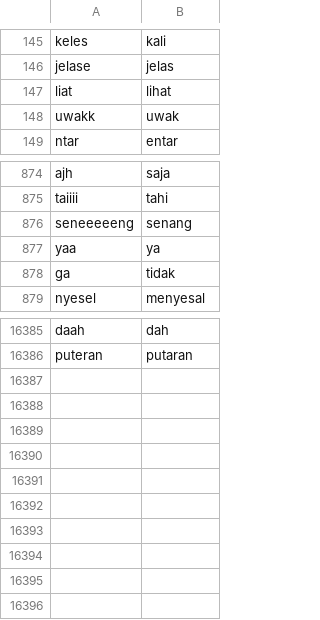
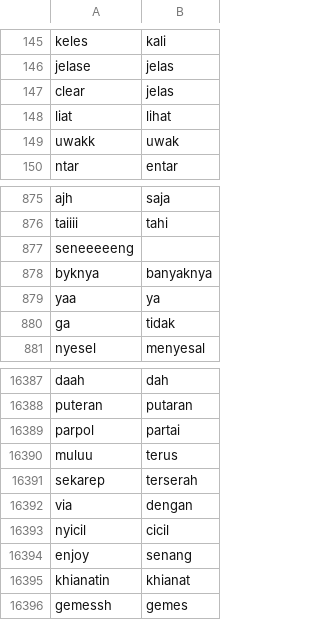
Before and after one commit to AureliusIvan/Sentiment-Analysis-of-Indonesia-Presidential-Election-2024-based-on-Instagram-Comments, a CSV file: Dataset/TextNormalization/lexicon.csv, drawn as a sheet; only a part is shown, gaps mark what is left out.

```diff
--- a/Dataset/TextNormalization/lexicon.csv
+++ b/Dataset/TextNormalization/lexicon.csv
@@ -146,2 +146,3 @@ keles,kali
 jelase,jelas
+clear,jelas
 liat,lihat
@@ -875,3 +876,4 @@ ajh,saja
 taiiii,tahi
-seneeeeeng,senang
+seneeeeeng,
+byknya,banyaknya
 yaa,ya
@@ -16386 +16388,9 @@ daah,dah
 puteran,putaran
+parpol,partai
+muluu,terus
+sekarep,terserah
+via,dengan
+nyicil,cicil
+enjoy,senang
+khianatin,khianat
+gemessh,gemes
```
Also changed, not shown: Dataset/Detik/detik_anies_after.csv, Dataset/Ganjar/ganjar_after.csv, 10 other files.
